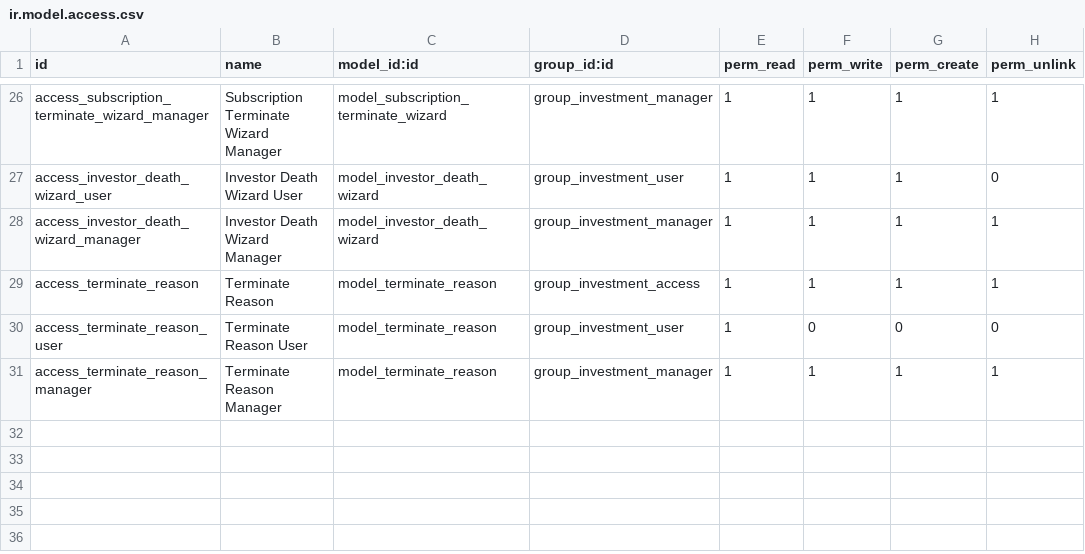
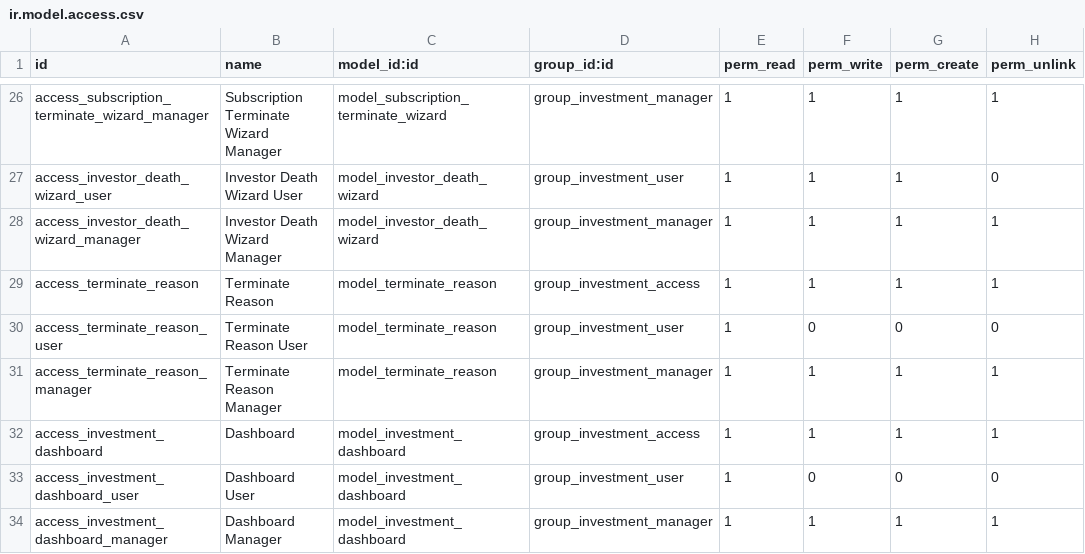
Before and after one commit to woledge/nmaa, a CSV file: investment_club/security/ir.model.access.csv, drawn as a sheet; only a part is shown, gaps mark what is left out.

Commit message:
add dashboard

```diff
--- a/investment_club/security/ir.model.access.csv
+++ b/investment_club/security/ir.model.access.csv
@@ -31 +31,4 @@ access_terminate_reason_user,Terminate Reason User,model_terminate_reason,group_
 access_terminate_reason_manager,Terminate Reason Manager,model_terminate_reason,group_investment_manager,1,1,1,1
+access_investment_dashboard,Dashboard,model_investment_dashboard,group_investment_access,1,1,1,1
+access_investment_dashboard_user,Dashboard User,model_investment_dashboard,group_investment_user,1,0,0,0
+access_investment_dashboard_manager,Dashboard Manager,model_investment_dashboard,group_investment_manager,1,1,1,1
```
Also changed, not shown: 12 other files.
